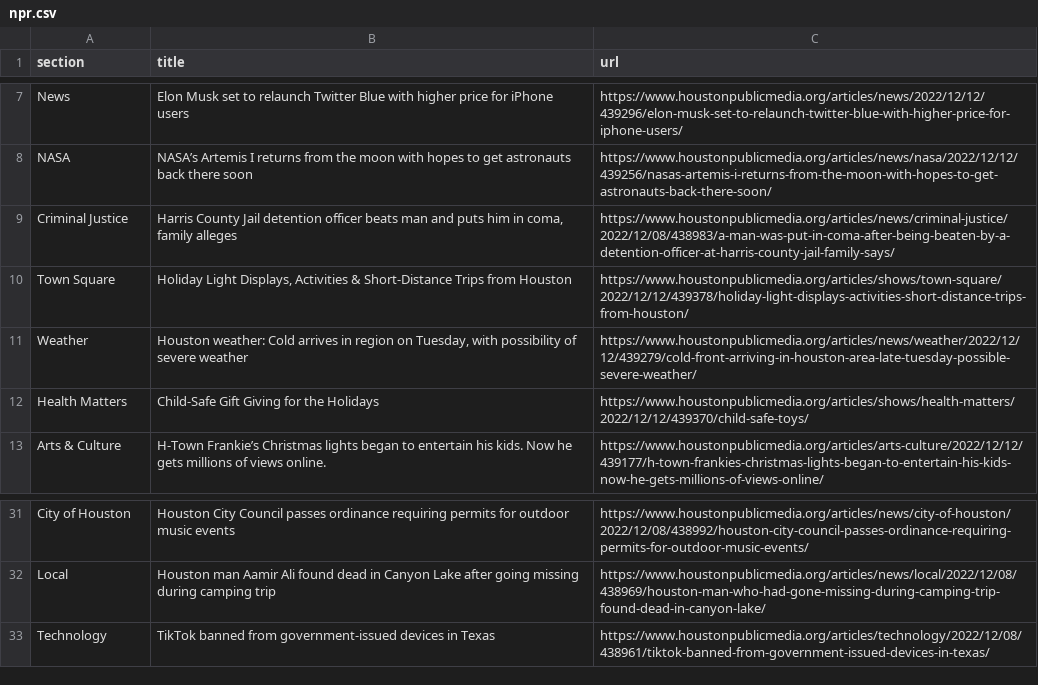
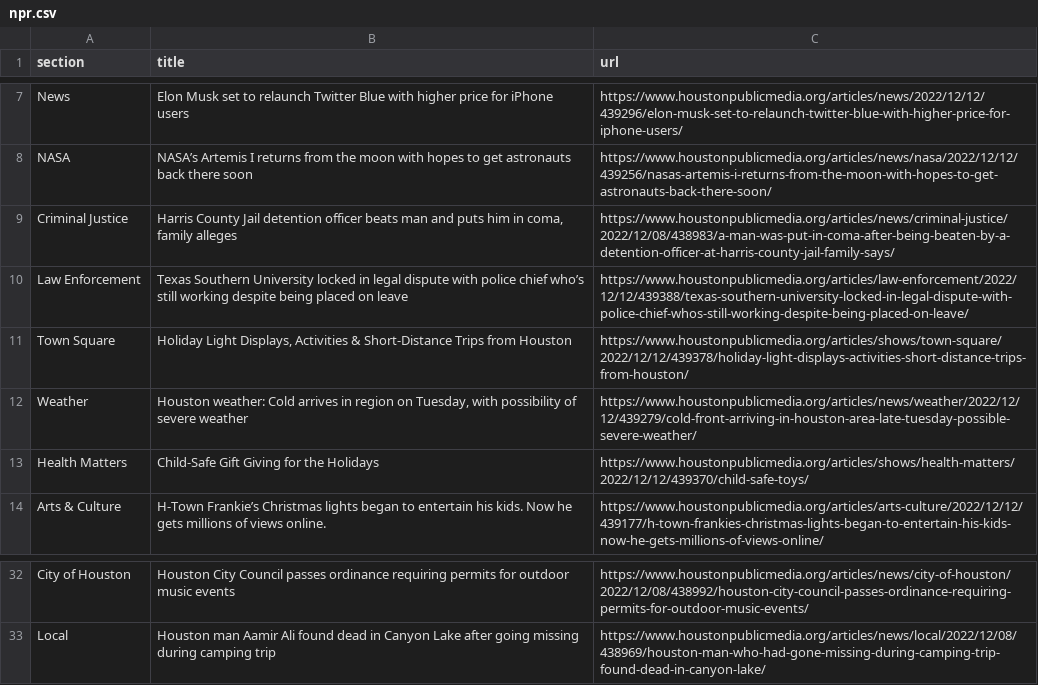
Before and after one commit to areenaarora/autoscrapper, a CSV file: npr.csv, drawn as a sheet; only a part is shown, gaps mark what is left out.

```diff
--- a/npr.csv
+++ b/npr.csv
@@ -9,2 +9,3 @@ NASA,NASA’s Artemis I returns from the moon with hopes to get astronauts back
 Criminal Justice,"Harris County Jail detention officer beats man and puts him in coma, family alleges",https://www.houstonpublicmedia.org/articles/news/criminal-justice/2022/12/08/438983/a-man-was-put-in-coma-after-being-beaten-by-a-detention-officer-at-harris-county-jail-family-says/
+Law Enforcement,Texas Southern University locked in legal dispute with police chief who’s still working despite being placed on leave,https://www.houstonpublicmedia.org/articles/law-enforcement/2022/12/12/439388/texas-southern-university-locked-in-legal-dispute-with-police-chief-whos-still-working-despite-being-placed-on-leave/
 Town Square,"Holiday Light Displays, Activities & Short-Distance Trips from Houston",https://www.houstonpublicmedia.org/articles/shows/town-square/2022/12/12/439378/holiday-light-displays-activities-short-distance-trips-from-houston/
@@ -32,2 +33 @@ City of Houston,Houston City Council passes ordinance requiring permits for outd
 Local,Houston man Aamir Ali found dead in Canyon Lake after going missing during camping trip,https://www.houstonpublicmedia.org/articles/news/local/2022/12/08/438969/houston-man-who-had-gone-missing-during-camping-trip-found-dead-in-canyon-lake/
-Technology,TikTok banned from government-issued devices in Texas,https://www.houstonpublicmedia.org/articles/technology/2022/12/08/438961/tiktok-banned-from-government-issued-devices-in-texas/
```
